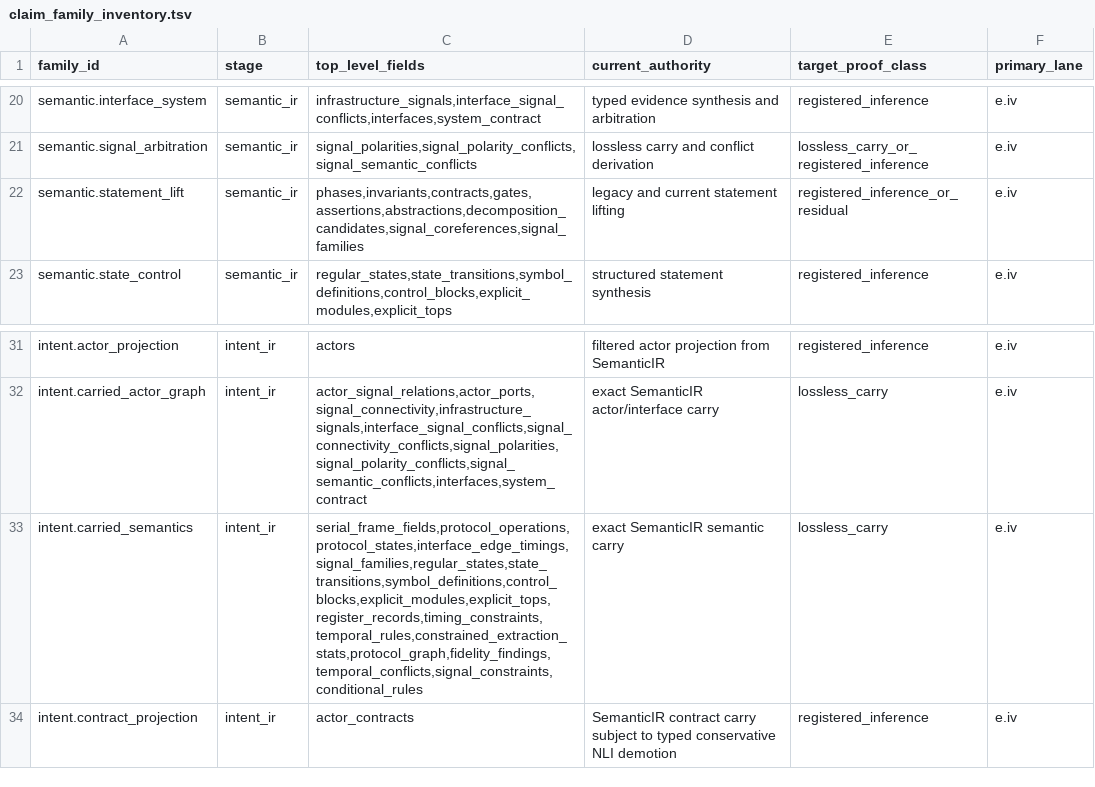
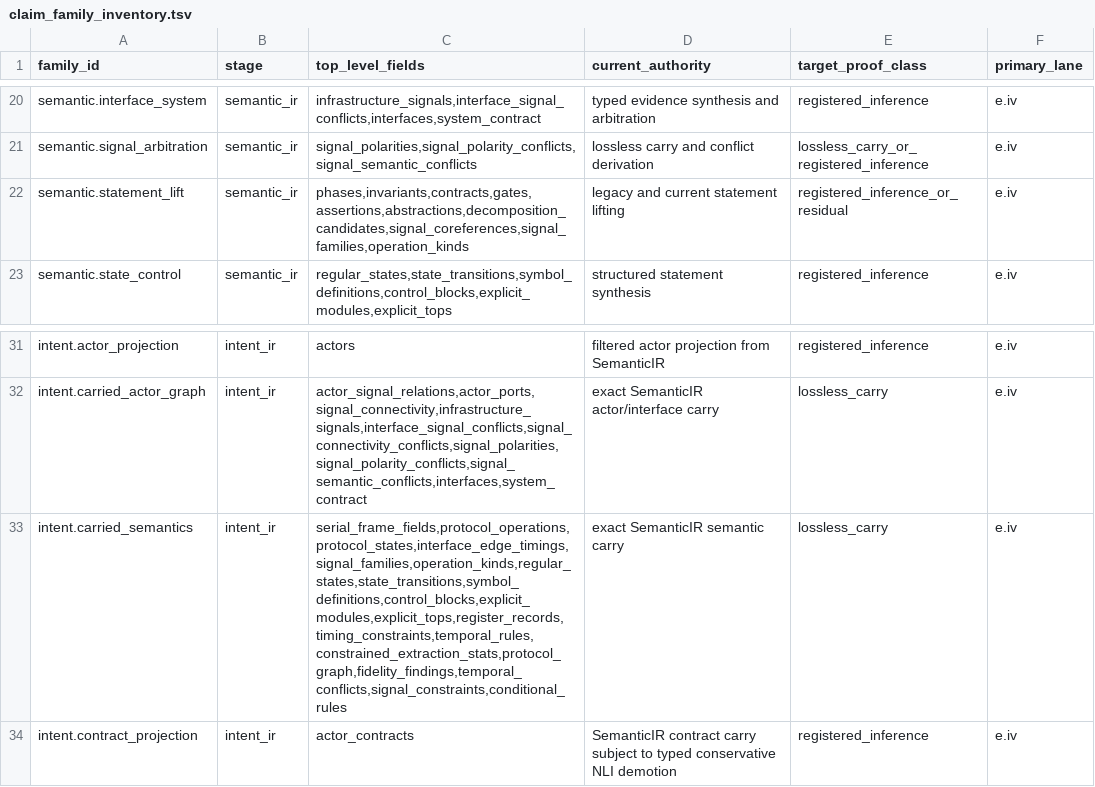
Before and after one commit to rdje/specforge, a TSV file: doctrine/production_genericity/claim_family_inventory.tsv, drawn as a sheet; only a part is shown, gaps mark what is left out.

```diff
--- a/doctrine/production_genericity/claim_family_inventory.tsv
+++ b/doctrine/production_genericity/claim_family_inventory.tsv
@@ -21,3 +21,3 @@ semantic.interface_system	semantic_ir	infrastructure_signals,interface_signal_co
 semantic.signal_arbitration	semantic_ir	signal_polarities,signal_polarity_conflicts,signal_semantic_conflicts	lossless carry and conflict derivation	lossless_carry_or_registered_inference	e.iv
-semantic.statement_lift	semantic_ir	phases,invariants,contracts,gates,assertions,abstractions,decomposition_candidates,signal_coreferences,signal_families	legacy and current statement lifting	registered_inference_or_residual	e.iv
+semantic.statement_lift	semantic_ir	phases,invariants,contracts,gates,assertions,abstractions,decomposition_candidates,signal_coreferences,signal_families,operation_kinds	legacy and current statement lifting	registered_inference_or_residual	e.iv
 semantic.state_control	semantic_ir	regular_states,state_transitions,symbol_definitions,control_blocks,explicit_modules,explicit_tops	structured statement synthesis	registered_inference	e.iv
@@ -32,3 +32,3 @@ intent.actor_projection	intent_ir	actors	filtered actor projection from Semantic
 intent.carried_actor_graph	intent_ir	actor_signal_relations,actor_ports,signal_connectivity,infrastructure_signals,interface_signal_conflicts,signal_connectivity_conflicts,signal_polarities,signal_polarity_conflicts,signal_semantic_conflicts,interfaces,system_contract	exact SemanticIR actor/interface carry	lossless_carry	e.iv
-intent.carried_semantics	intent_ir	serial_frame_fields,protocol_operations,protocol_states,interface_edge_timings,signal_families,regular_states,state_transitions,symbol_definitions,control_blocks,explicit_modules,explicit_tops,register_records,timing_constraints,temporal_rules,constrained_extraction_stats,protocol_graph,fidelity_findings,temporal_conflicts,signal_constraints,conditional_rules	exact SemanticIR semantic carry	lossless_carry	e.iv
+intent.carried_semantics	intent_ir	serial_frame_fields,protocol_operations,protocol_states,interface_edge_timings,signal_families,operation_kinds,regular_states,state_transitions,symbol_definitions,control_blocks,explicit_modules,explicit_tops,register_records,timing_constraints,temporal_rules,constrained_extraction_stats,protocol_graph,fidelity_findings,temporal_conflicts,signal_constraints,conditional_rules	exact SemanticIR semantic carry	lossless_carry	e.iv
 intent.contract_projection	intent_ir	actor_contracts	SemanticIR contract carry subject to typed conservative NLI demotion	registered_inference	e.iv
```
Also changed, not shown: doctrine/production_genericity/rule_family_inventory.tsv, 45 other files.
